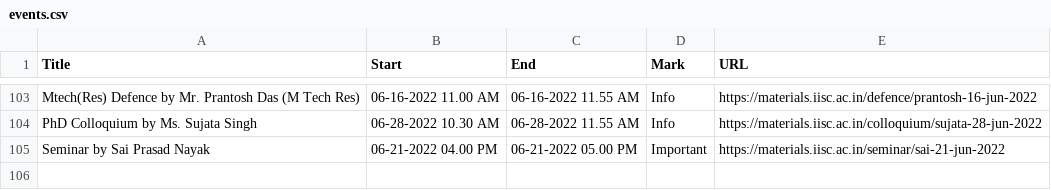
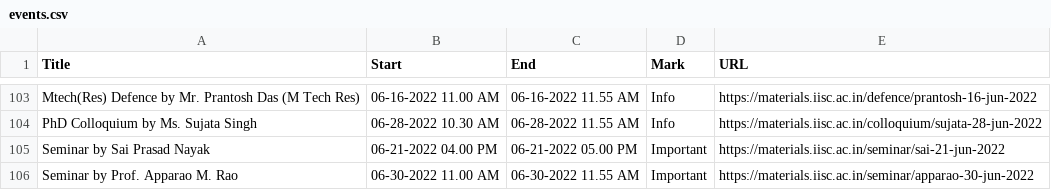
Before and after one commit to mte-iisc/materials-iisc, a CSV file: _site/events/events.csv, drawn as a sheet; only a part is shown, gaps mark what is left out.

```diff
--- a/_site/events/events.csv
+++ b/_site/events/events.csv
@@ -105 +105,2 @@ PhD Colloquium by Ms. Sujata Singh,06-28-2022  10.30 AM,06-28-2022  11.55 AM,Inf
 Seminar by Sai Prasad Nayak,06-21-2022 04.00 PM,06-21-2022 05.00 PM,Important,https://materials.iisc.ac.in/seminar/sai-21-jun-2022
+Seminar by Prof. Apparao M. Rao,06-30-2022 11.00 AM,06-30-2022 11.55 AM,Important,https://materials.iisc.ac.in/seminar/apparao-30-jun-2022
```
Also changed, not shown: events/events.csv, 9 other files.
